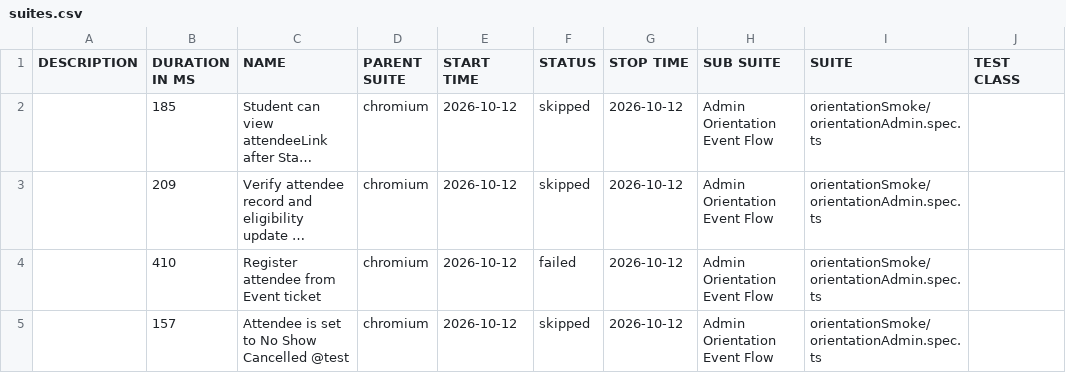
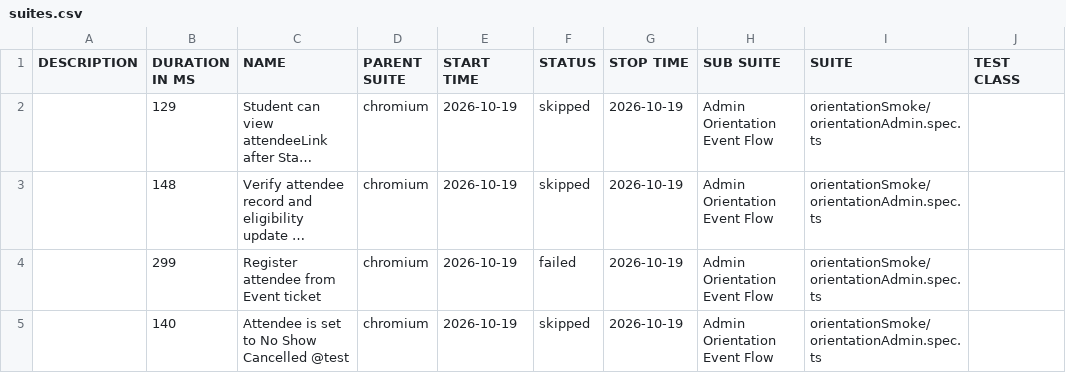
Before and after one commit to pgunda8790/PlaywrightAutomation, a CSV file: data/suites.csv, drawn as a sheet; only a part is shown; long unchanged cells end in …; the diff names each change by its address in the sheet, - before the commit and + after, or states it on an @@ line.

```diff
--- a/data/suites.csv
+++ b/data/suites.csv
-B2 (DURATION IN MS): 185
+B2 (DURATION IN MS): 129
-E2:E5 (START TIME): 2026-10-12
+E2:E5 (START TIME): 2026-10-19
-G2:G5 (STOP TIME): 2026-10-12
+G2:G5 (STOP TIME): 2026-10-19
-B3 (DURATION IN MS): 209
+B3 (DURATION IN MS): 148
-B4 (DURATION IN MS): 410
+B4 (DURATION IN MS): 299
-B5 (DURATION IN MS): 157
+B5 (DURATION IN MS): 140
```
Also changed, not shown: 50 other files.
